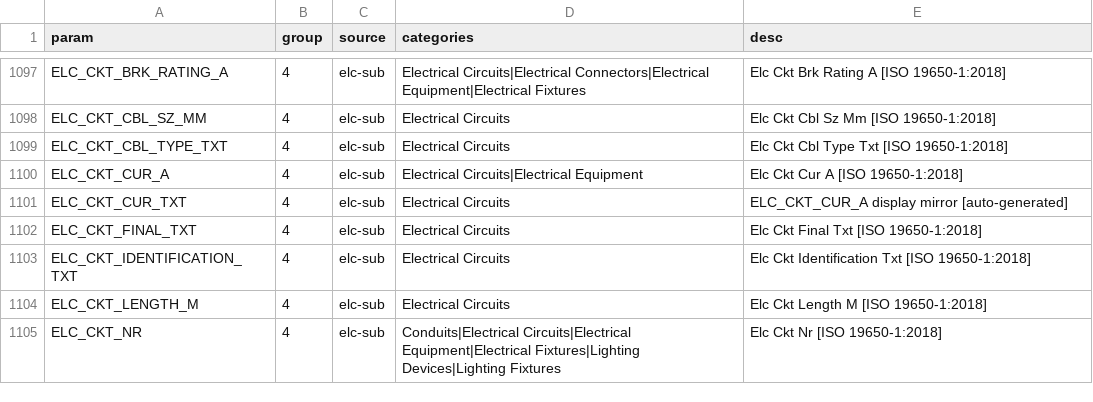
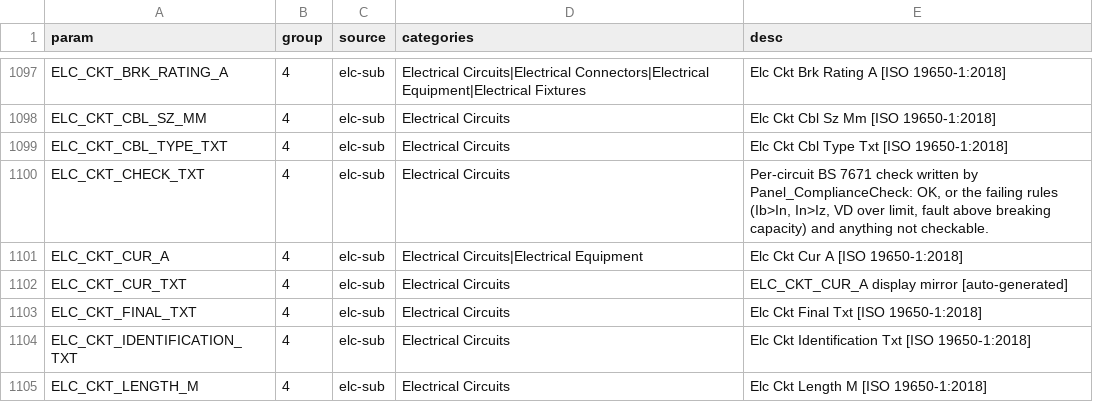
Before and after one commit to beckykyomugisha/STINGTOOLS, a CSV file: docs/RESOLVED_BINDINGS.csv, drawn as a sheet; only a part is shown, gaps mark what is left out; the shorter side is filled out with more unchanged rows; the diff names each change by its address in the sheet, - before the commit and + after, or states it on an @@ line.

```diff
--- a/docs/RESOLVED_BINDINGS.csv
+++ b/docs/RESOLVED_BINDINGS.csv
+row 1100: ELC_CKT_CHECK_TXT | 4 | elc-sub | Electrical Circuits | Per-circuit BS 7671 check written by Panel_ComplianceCheck: OK, or the failing rules (Ib>In, In>Iz, VD over limit, fault above breaking capacity) and anything not checkable.
```
